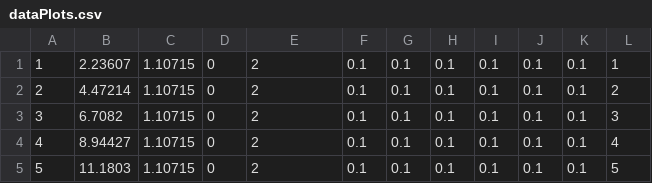
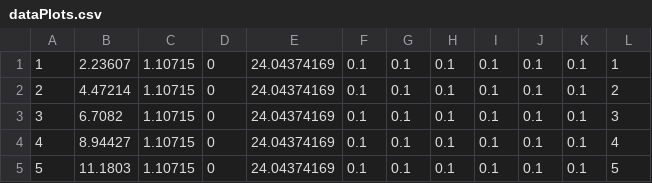
Before and after one commit to tavbeza/JpdaAlgorithm, a CSV file: dataPlots.csv, drawn as a sheet.

```diff
--- a/dataPlots.csv
+++ b/dataPlots.csv
@@ -1,5 +1,5 @@
-1,2.23607,1.10715,0,2,0.1,0.1,0.1,0.1,0.1,0.1,1,
-2,4.47214,1.10715,0,2,0.1,0.1,0.1,0.1,0.1,0.1,2,
-3,6.7082,1.10715,0,2,0.1,0.1,0.1,0.1,0.1,0.1,3,
-4,8.94427,1.10715,0,2,0.1,0.1,0.1,0.1,0.1,0.1,4,
-5,11.1803,1.10715,0,2,0.1,0.1,0.1,0.1,0.1,0.1,5,
+1,2.23607,1.10715,0,24.04374169,0.1,0.1,0.1,0.1,0.1,0.1,1,
+2,4.47214,1.10715,0,24.04374169,0.1,0.1,0.1,0.1,0.1,0.1,2,
+3,6.7082,1.10715,0,24.04374169,0.1,0.1,0.1,0.1,0.1,0.1,3,
+4,8.94427,1.10715,0,24.04374169,0.1,0.1,0.1,0.1,0.1,0.1,4,
+5,11.1803,1.10715,0,24.04374169,0.1,0.1,0.1,0.1,0.1,0.1,5,
```
Also changed, not shown: 2 other files.
